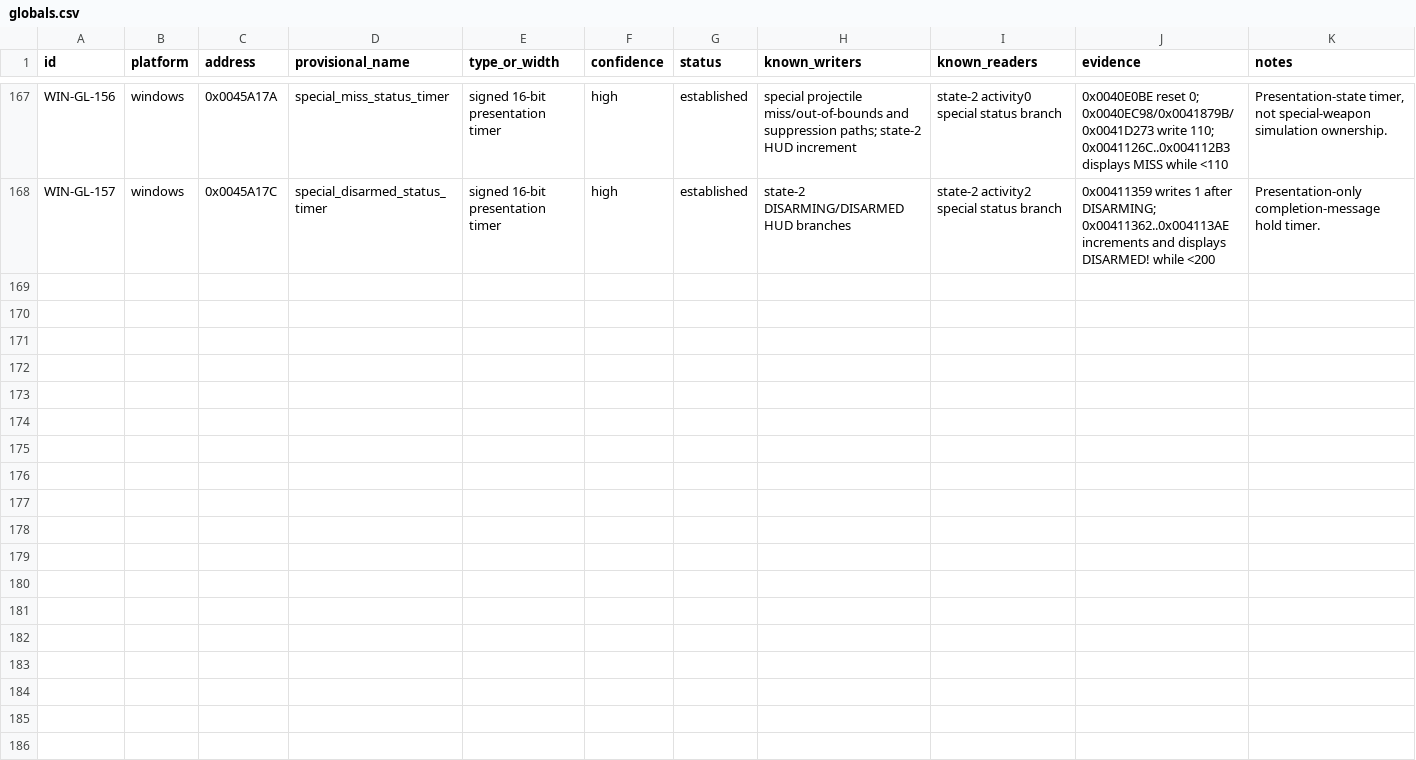
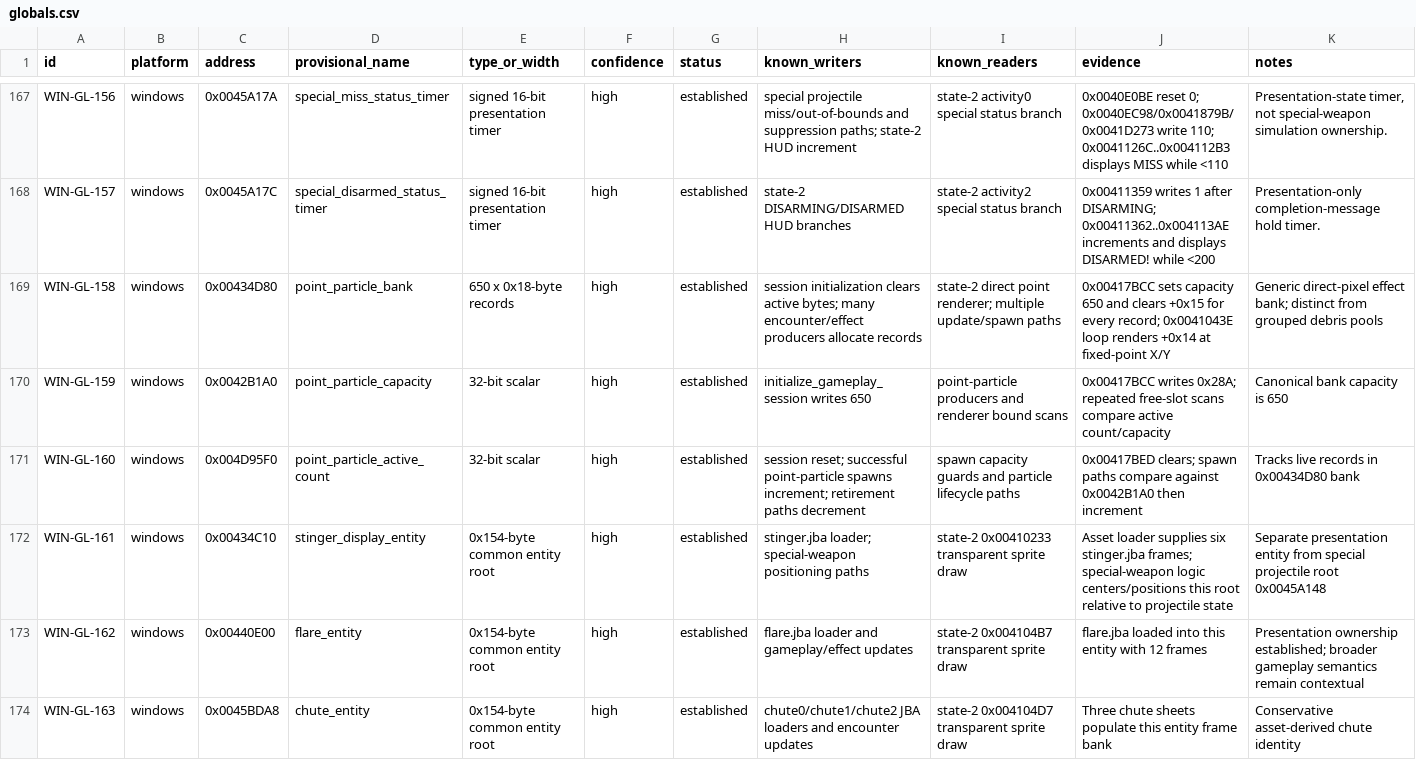
Before and after one commit to adamjvr/Drone, a CSV file: reverse/ledger/globals.csv, drawn as a sheet; only a part is shown, gaps mark what is left out; the diff covers the shown part only.

Commit message:
Recover Drone world sprite and effect batching

```diff
--- a/reverse/ledger/globals.csv
+++ b/reverse/ledger/globals.csv
@@ -168 +168,7 @@ WIN-GL-156,windows,0x0045A17A,special_miss_status_timer,signed 16-bit presentati
 WIN-GL-157,windows,0x0045A17C,special_disarmed_status_timer,signed 16-bit presentation timer,high,established,state-2 DISARMING/DISARMED HUD branches,state-2 activity2 special status branch,0x00411359 writes 1 after DISARMING; 0x00411362..0x004113AE increments and displays DISARMED! while <200,Presentation-only completion-message hold timer.
+WIN-GL-158,windows,0x00434D80,point_particle_bank,650 x 0x18-byte records,high,established,session initialization clears active bytes; many encounter/effect producers allocate records,state-2 direct point renderer; multiple update/spawn paths,0x00417BCC sets capacity 650 and clears +0x15 for every record; 0x0041043E loop renders +0x14 at fixed-point X/Y,Generic direct-pixel effect bank; distinct from grouped debris pools
+WIN-GL-159,windows,0x0042B1A0,point_particle_capacity,32-bit scalar,high,established,initialize_gameplay_session writes 650,point-particle producers and renderer bound scans,0x00417BCC writes 0x28A; repeated free-slot scans compare active count/capacity,Canonical bank capacity is 650
+WIN-GL-160,windows,0x004D95F0,point_particle_active_count,32-bit scalar,high,established,session reset; successful point-particle spawns increment; retirement paths decrement,spawn capacity guards and particle lifecycle paths,0x00417BED clears; spawn paths compare against 0x0042B1A0 then increment,Tracks live records in 0x00434D80 bank
+WIN-GL-161,windows,0x00434C10,stinger_display_entity,0x154-byte common entity root,high,established,stinger.jba loader; special-weapon positioning paths,state-2 0x00410233 transparent sprite draw,Asset loader supplies six stinger.jba frames; special-weapon logic centers/positions this root relative to projectile state,Separate presentation entity from special projectile root 0x0045A148
+WIN-GL-162,windows,0x00440E00,flare_entity,0x154-byte common entity root,high,established,flare.jba loader and gameplay/effect updates,state-2 0x004104B7 transparent sprite draw,flare.jba loaded into this entity with 12 frames,Presentation ownership established; broader gameplay semantics remain contextual
+WIN-GL-163,windows,0x0045BDA8,chute_entity,0x154-byte common entity root,high,established,chute0/chute1/chute2 JBA loaders and encounter updates,state-2 0x004104D7 transparent sprite draw,Three chute sheets populate this entity frame bank,Conservative asset-derived chute identity
```
Also changed, not shown: 6 added rows elsewhere in this file, reverse/ledger/findings.csv, reverse/windows/global_map.csv, 15 other files.
